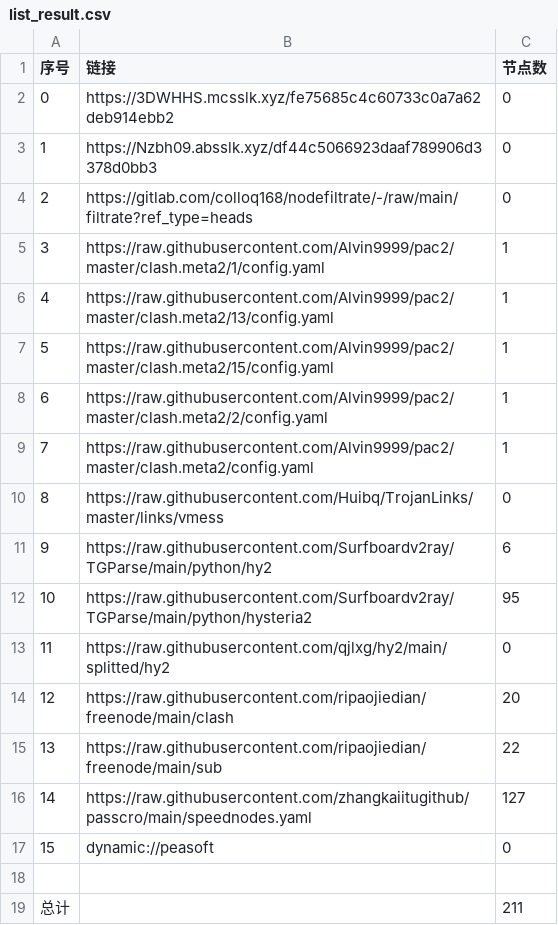
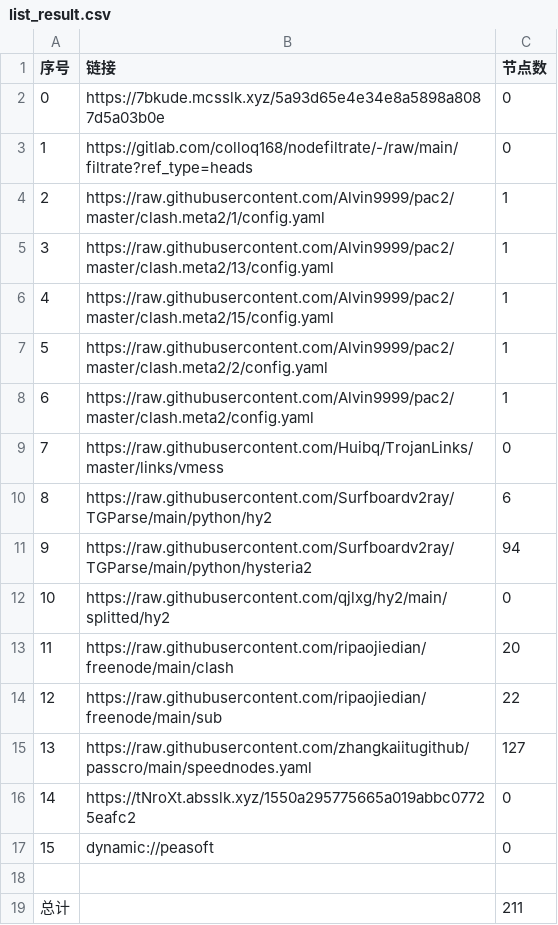
Before and after one commit to zmei19881989/AutoMergePublicNodes, a CSV file: list_result.csv, drawn as a sheet; removed rows and columns are numbered as before the commit, all else as after; the diff names each change by its address in the sheet, - before the commit and + after, or states it on an @@ line.

```diff
--- a/list_result.csv
+++ b/list_result.csv
-row 2: 0 | https://3DWHHS.mcsslk.xyz/fe75685c4c60733c0a7a62deb914ebb2 | 0
@@ column A (序号) renumbered between rows 2 and 15 @@
-B2 (链接): https://Nzbh09.absslk.xyz/df44c5066923daaf789906d3378d0bb3
+B2 (链接): https://7bkude.mcsslk.xyz/5a93d65e4e34e8a5898a8087d5a03b0e
-C11 (节点数): 95
+C11 (节点数): 94
+row 16: 14 | https://tNroXt.absslk.xyz/1550a295775665a019abbc07725eafc2 | 0
```
Also changed, not shown: 27 other files.
